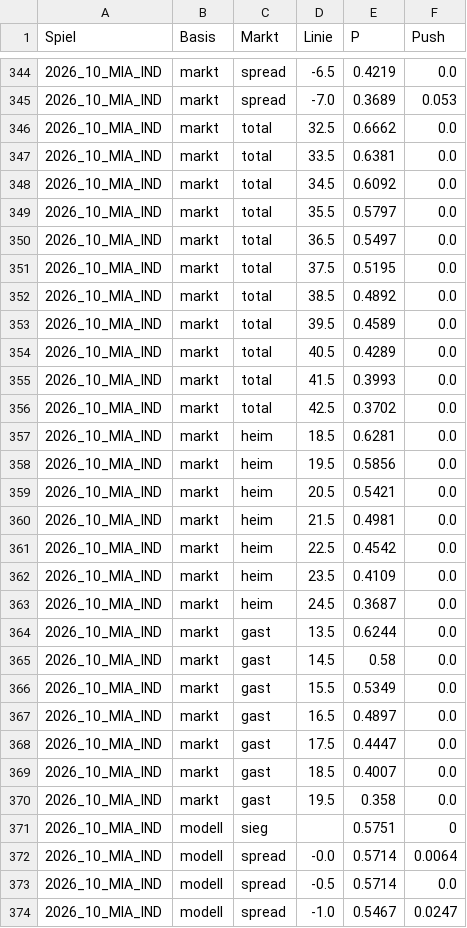
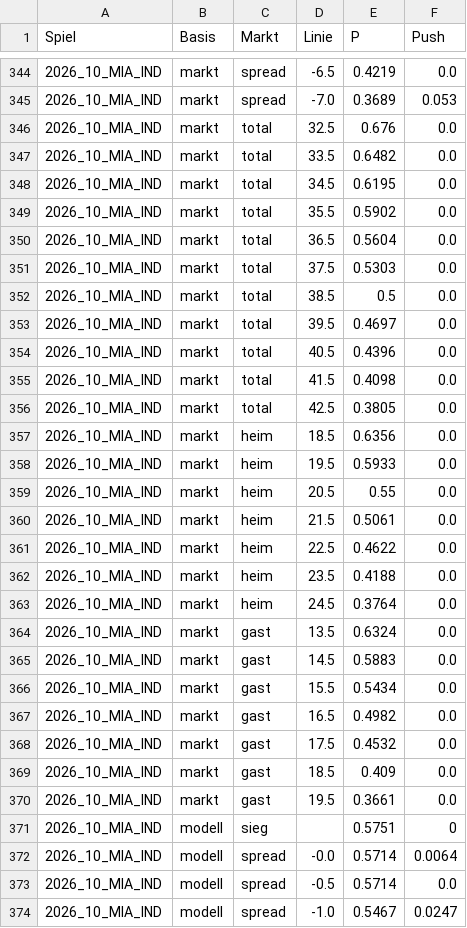
Before and after one commit to gobitodic0007-hash/Wettmodell, a CSV file: daten/nfl-linien.csv, drawn as a sheet; only a part is shown, gaps mark what is left out; the diff covers the shown part only.

```diff
--- a/daten/nfl-linien.csv
+++ b/daten/nfl-linien.csv
@@ -345,27 +345,27 @@ Spiel,Basis,Markt,Linie,P,Push
 2026_10_MIA_IND,markt,spread,-7.0,0.3689,0.053
-2026_10_MIA_IND,markt,total,32.5,0.6662,0.0
-2026_10_MIA_IND,markt,total,33.5,0.6381,0.0
-2026_10_MIA_IND,markt,total,34.5,0.6092,0.0
-2026_10_MIA_IND,markt,total,35.5,0.5797,0.0
-2026_10_MIA_IND,markt,total,36.5,0.5497,0.0
-2026_10_MIA_IND,markt,total,37.5,0.5195,0.0
-2026_10_MIA_IND,markt,total,38.5,0.4892,0.0
-2026_10_MIA_IND,markt,total,39.5,0.4589,0.0
-2026_10_MIA_IND,markt,total,40.5,0.4289,0.0
-2026_10_MIA_IND,markt,total,41.5,0.3993,0.0
-2026_10_MIA_IND,markt,total,42.5,0.3702,0.0
-2026_10_MIA_IND,markt,heim,18.5,0.6281,0.0
-2026_10_MIA_IND,markt,heim,19.5,0.5856,0.0
-2026_10_MIA_IND,markt,heim,20.5,0.5421,0.0
-2026_10_MIA_IND,markt,heim,21.5,0.4981,0.0
-2026_10_MIA_IND,markt,heim,22.5,0.4542,0.0
-2026_10_MIA_IND,markt,heim,23.5,0.4109,0.0
-2026_10_MIA_IND,markt,heim,24.5,0.3687,0.0
-2026_10_MIA_IND,markt,gast,13.5,0.6244,0.0
-2026_10_MIA_IND,markt,gast,14.5,0.58,0.0
-2026_10_MIA_IND,markt,gast,15.5,0.5349,0.0
-2026_10_MIA_IND,markt,gast,16.5,0.4897,0.0
-2026_10_MIA_IND,markt,gast,17.5,0.4447,0.0
-2026_10_MIA_IND,markt,gast,18.5,0.4007,0.0
-2026_10_MIA_IND,markt,gast,19.5,0.358,0.0
+2026_10_MIA_IND,markt,total,32.5,0.676,0.0
+2026_10_MIA_IND,markt,total,33.5,0.6482,0.0
+2026_10_MIA_IND,markt,total,34.5,0.6195,0.0
+2026_10_MIA_IND,markt,total,35.5,0.5902,0.0
+2026_10_MIA_IND,markt,total,36.5,0.5604,0.0
+2026_10_MIA_IND,markt,total,37.5,0.5303,0.0
+2026_10_MIA_IND,markt,total,38.5,0.5,0.0
+2026_10_MIA_IND,markt,total,39.5,0.4697,0.0
+2026_10_MIA_IND,markt,total,40.5,0.4396,0.0
+2026_10_MIA_IND,markt,total,41.5,0.4098,0.0
+2026_10_MIA_IND,markt,total,42.5,0.3805,0.0
+2026_10_MIA_IND,markt,heim,18.5,0.6356,0.0
+2026_10_MIA_IND,markt,heim,19.5,0.5933,0.0
+2026_10_MIA_IND,markt,heim,20.5,0.55,0.0
+2026_10_MIA_IND,markt,heim,21.5,0.5061,0.0
+2026_10_MIA_IND,markt,heim,22.5,0.4622,0.0
+2026_10_MIA_IND,markt,heim,23.5,0.4188,0.0
+2026_10_MIA_IND,markt,heim,24.5,0.3764,0.0
+2026_10_MIA_IND,markt,gast,13.5,0.6324,0.0
+2026_10_MIA_IND,markt,gast,14.5,0.5883,0.0
+2026_10_MIA_IND,markt,gast,15.5,0.5434,0.0
+2026_10_MIA_IND,markt,gast,16.5,0.4982,0.0
+2026_10_MIA_IND,markt,gast,17.5,0.4532,0.0
+2026_10_MIA_IND,markt,gast,18.5,0.409,0.0
+2026_10_MIA_IND,markt,gast,19.5,0.3661,0.0
 2026_10_MIA_IND,modell,sieg,,0.5751,0
```
Also changed, not shown: 94 edited cells elsewhere in this file, daten/nfl-spiele.csv, daten/nfl-td.csv.
